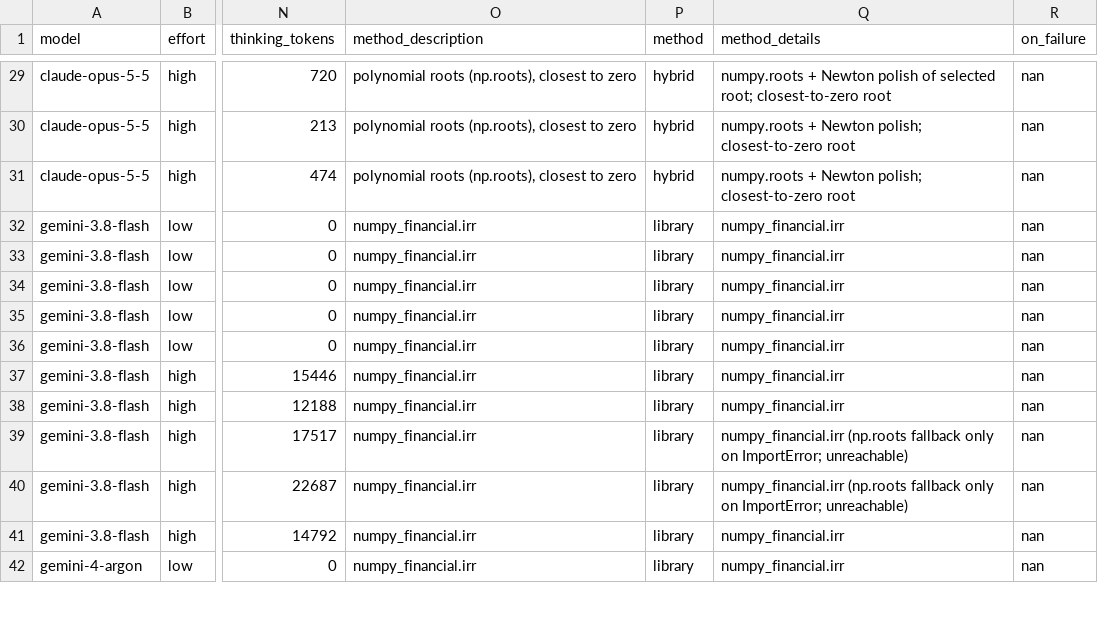
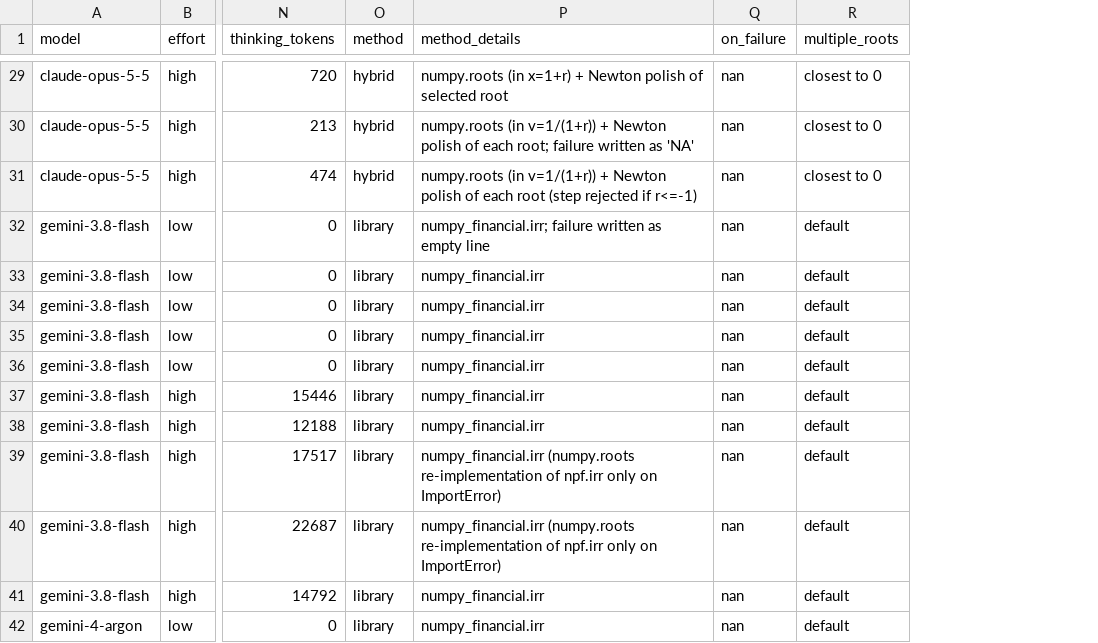
Before and after one commit to blaircda/agent-evaluations, a CSV file: finance/data-cashflows-mixed-irr/summary.csv, drawn as a sheet; only a part is shown, gaps mark what is left out; removed rows and columns are numbered as before the commit, all else as after; the diff covers the shown part only; the diff names each change by its address in the sheet, - before the commit and + after, or states it on an @@ line.

```diff
--- a/finance/data-cashflows-mixed-irr/summary.csv
+++ b/finance/data-cashflows-mixed-irr/summary.csv
-column O (method_description), rows 29-42: polynomial roots (np.roots), closest to zero | polynomial roots (np.roots), closest to zero | polynomial roots (np.roots), closest to zero | numpy_financial.irr | numpy_financial.irr | numpy_financial.irr | numpy_financial.irr | numpy_financial.irr | numpy_financial.irr | numpy_financial.irr | numpy_financial.irr | numpy_financial.irr | numpy_financial.irr | numpy_financial.irr
+column R (multiple_roots), rows 29-42: closest to 0 | closest to 0 | closest to 0 | default | default | default | default | default | default | default | default | default | default | default
-P29 (method_details): numpy.roots + Newton polish of selected root; closest-to-zero root
+P29 (method_details): numpy.roots (in x=1+r) + Newton polish of selected root
-P30 (method_details): numpy.roots + Newton polish; closest-to-zero root
+P30 (method_details): numpy.roots (in v=1/(1+r)) + Newton polish of each root; failure written as 'NA'
-P31 (method_details): numpy.roots + Newton polish; closest-to-zero root
+P31 (method_details): numpy.roots (in v=1/(1+r)) + Newton polish of each root (step rejected if r<=-1)
-P32 (method_details): numpy_financial.irr
+P32 (method_details): numpy_financial.irr; failure written as empty line
-P39:P40 (method_details): numpy_financial.irr (np.roots fallback only on ImportError; unreachable)
+P39:P40 (method_details): numpy_financial.irr (numpy.roots re-implementation of npf.irr only on ImportError)
```
Also changed, not shown: 27 edited cells elsewhere in this file, finance/data-cashflows-mixed-irr/summary_1.csv, 2 other files.
